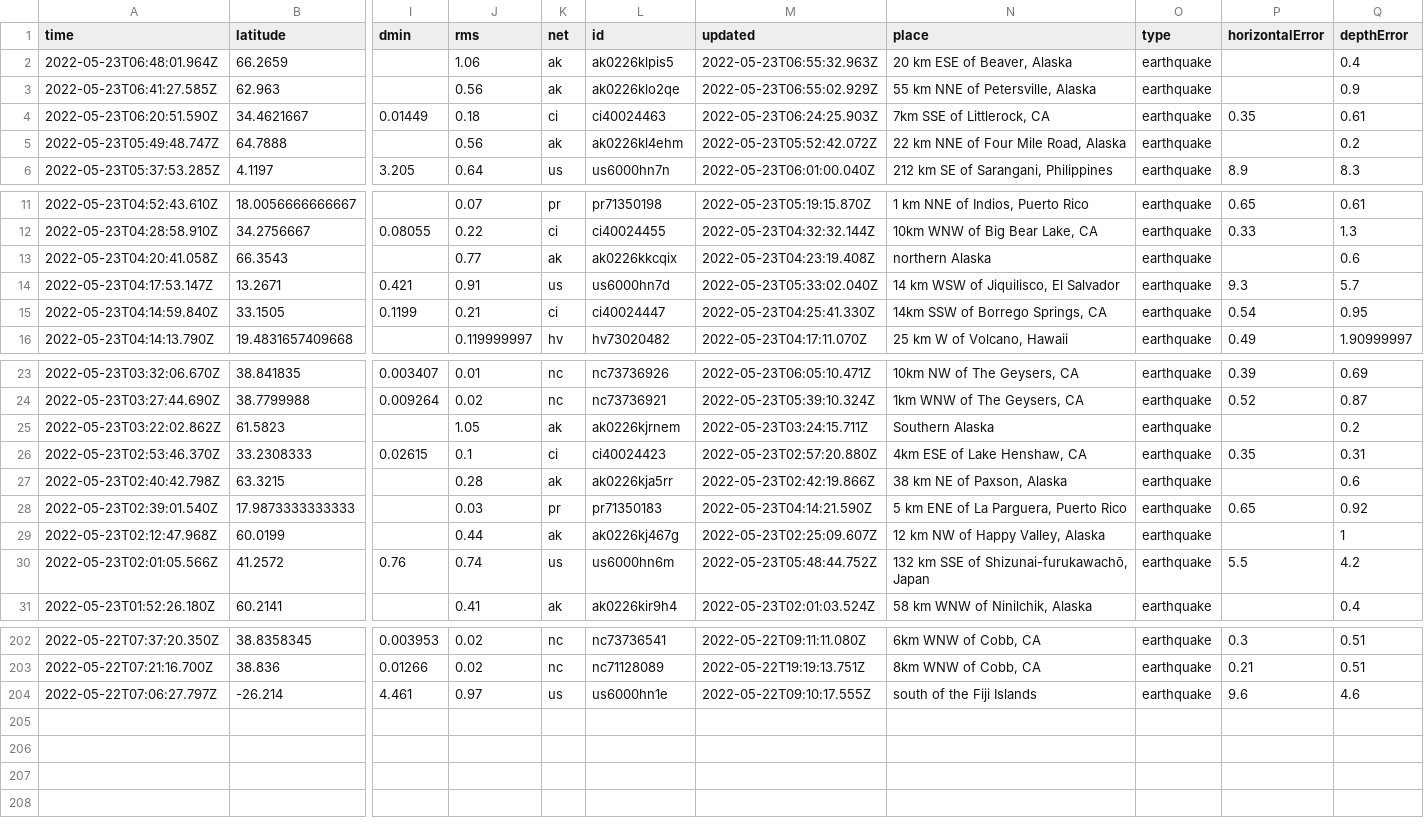
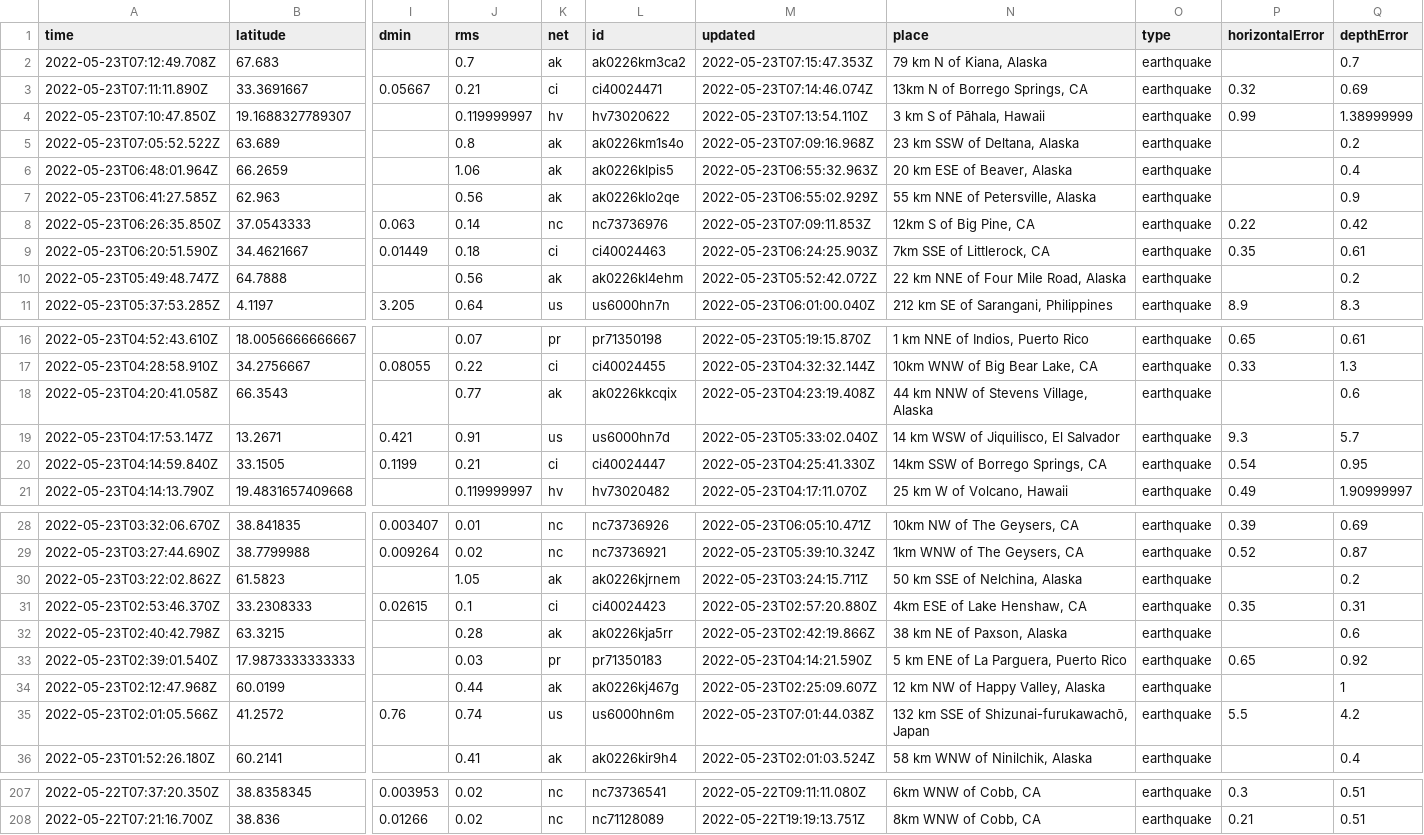
Before and after one commit to kmaepetrin/nicar22-github-actions, a CSV file: usgs_current.csv, drawn as a sheet; only a part is shown, gaps mark what is left out; removed rows and columns are numbered as before the commit, all else as after; rows hold the shown columns only; the diff covers the shown part only; the diff names each change by its address in the sheet, - before the commit and + after, or states it on an @@ line.

```diff
--- a/usgs_current.csv
+++ b/usgs_current.csv
+row 2: 2022-05-23T07:12:49.708Z | 67.683 |  | 0.7 | ak | ak0226km3ca2 | 2022-05-23T07:15:47.353Z | 79 km N of Kiana, Alaska | earthquake |  | 0.7
+row 3: 2022-05-23T07:11:11.890Z | 33.3691667 | 0.05667 | 0.21 | ci | ci40024471 | 2022-05-23T07:14:46.074Z | 13km N of Borrego Springs, CA | earthquake | 0.32 | 0.69
+row 4: 2022-05-23T07:10:47.850Z | 19.1688327789307 |  | 0.119999997 | hv | hv73020622 | 2022-05-23T07:13:54.110Z | 3 km S of Pāhala, Hawaii | earthquake | 0.99 | 1.38999999
+row 5: 2022-05-23T07:05:52.522Z | 63.689 |  | 0.8 | ak | ak0226km1s4o | 2022-05-23T07:09:16.968Z | 23 km SSW of Deltana, Alaska | earthquake |  | 0.2
+row 8: 2022-05-23T06:26:35.850Z | 37.0543333 | 0.063 | 0.14 | nc | nc73736976 | 2022-05-23T07:09:11.853Z | 12km S of Big Pine, CA | earthquake | 0.22 | 0.42
-N18 (place): northern Alaska
+N18 (place): 44 km NNW of Stevens Village, Alaska
-N30 (place): Southern Alaska
+N30 (place): 50 km SSE of Nelchina, Alaska
-M35 (updated): 2022-05-23T05:48:44.752Z
+M35 (updated): 2022-05-23T07:01:44.038Z
-row 204: 2022-05-22T07:06:27.797Z | -26.214 | 4.461 | 0.97 | us | us6000hn1e | 2022-05-22T09:10:17.555Z | south of the Fiji Islands | earthquake | 9.6 | 4.6
```
Also changed, not shown: 9 edited cells elsewhere in this file.
